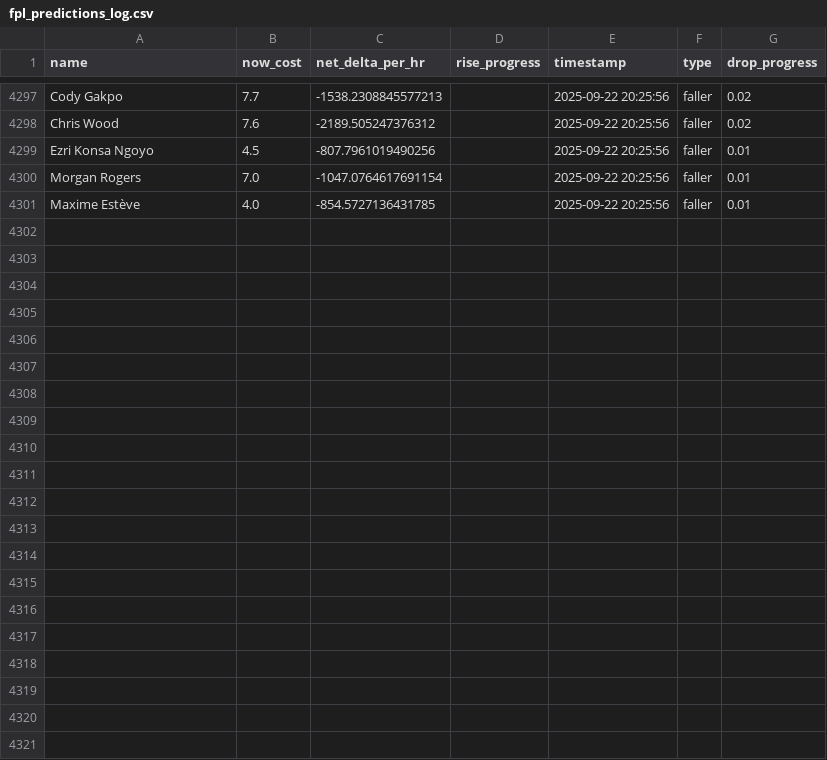
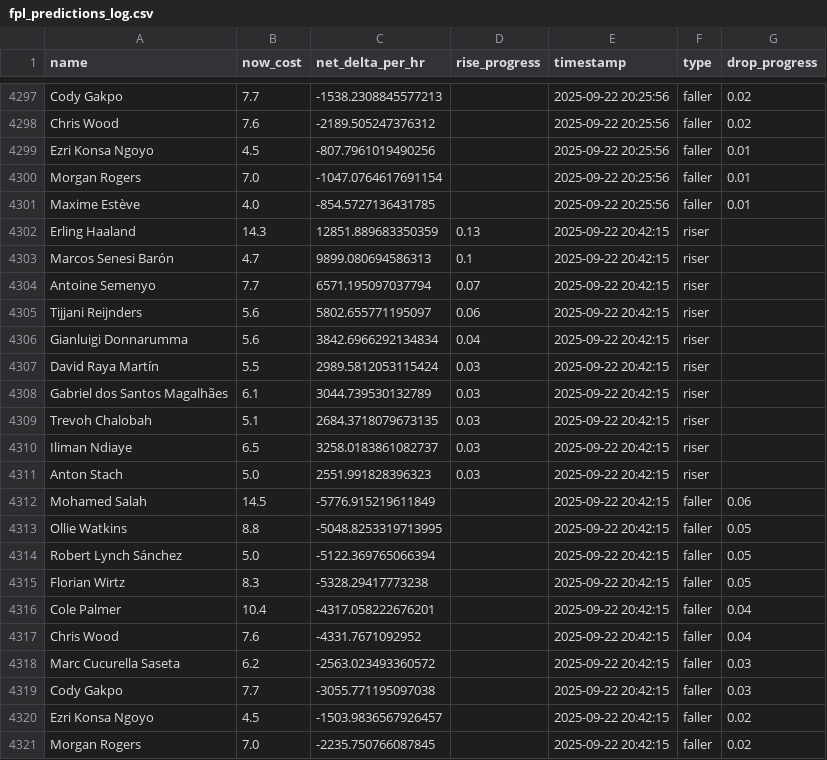
Before and after one commit to muhtasim-maleque/fpl-price-changes, a CSV file: fpl_predictions_log.csv, drawn as a sheet; only a part is shown, gaps mark what is left out; the diff names each change by its address in the sheet, - before the commit and + after, or states it on an @@ line.

```diff
--- a/fpl_predictions_log.csv
+++ b/fpl_predictions_log.csv
+row 4302: Erling Haaland | 14.3 | 12851.889683350359 | 0.13 | 2025-09-22 20:42:15 | riser
+row 4303: Marcos Senesi Barón | 4.7 | 9899.080694586313 | 0.1 | 2025-09-22 20:42:15 | riser
+row 4304: Antoine Semenyo | 7.7 | 6571.195097037794 | 0.07 | 2025-09-22 20:42:15 | riser
+row 4305: Tijjani Reijnders | 5.6 | 5802.655771195097 | 0.06 | 2025-09-22 20:42:15 | riser
+row 4306: Gianluigi Donnarumma | 5.6 | 3842.6966292134834 | 0.04 | 2025-09-22 20:42:15 | riser
+row 4307: David Raya Martín | 5.5 | 2989.5812053115424 | 0.03 | 2025-09-22 20:42:15 | riser
+row 4308: Gabriel dos Santos Magalhães | 6.1 | 3044.739530132789 | 0.03 | 2025-09-22 20:42:15 | riser
+row 4309: Trevoh Chalobah | 5.1 | 2684.3718079673135 | 0.03 | 2025-09-22 20:42:15 | riser
+row 4310: Iliman Ndiaye | 6.5 | 3258.0183861082737 | 0.03 | 2025-09-22 20:42:15 | riser
+row 4311: Anton Stach | 5.0 | 2551.991828396323 | 0.03 | 2025-09-22 20:42:15 | riser
+row 4312: Mohamed Salah | 14.5 | -5776.915219611849 |  | 2025-09-22 20:42:15 | faller | 0.06
+row 4313: Ollie Watkins | 8.8 | -5048.8253319713995 |  | 2025-09-22 20:42:15 | faller | 0.05
+row 4314: Robert Lynch Sánchez | 5.0 | -5122.369765066394 |  | 2025-09-22 20:42:15 | faller | 0.05
+row 4315: Florian Wirtz | 8.3 | -5328.29417773238 |  | 2025-09-22 20:42:15 | faller | 0.05
+row 4316: Cole Palmer | 10.4 | -4317.058222676201 |  | 2025-09-22 20:42:15 | faller | 0.04
+row 4317: Chris Wood | 7.6 | -4331.7671092952 |  | 2025-09-22 20:42:15 | faller | 0.04
+row 4318: Marc Cucurella Saseta | 6.2 | -2563.023493360572 |  | 2025-09-22 20:42:15 | faller | 0.03
+row 4319: Cody Gakpo | 7.7 | -3055.771195097038 |  | 2025-09-22 20:42:15 | faller | 0.03
+row 4320: Ezri Konsa Ngoyo | 4.5 | -1503.9836567926457 |  | 2025-09-22 20:42:15 | faller | 0.02
+row 4321: Morgan Rogers | 7.0 | -2235.750766087845 |  | 2025-09-22 20:42:15 | faller | 0.02
```
Also changed, not shown: fpl_summary.csv.
